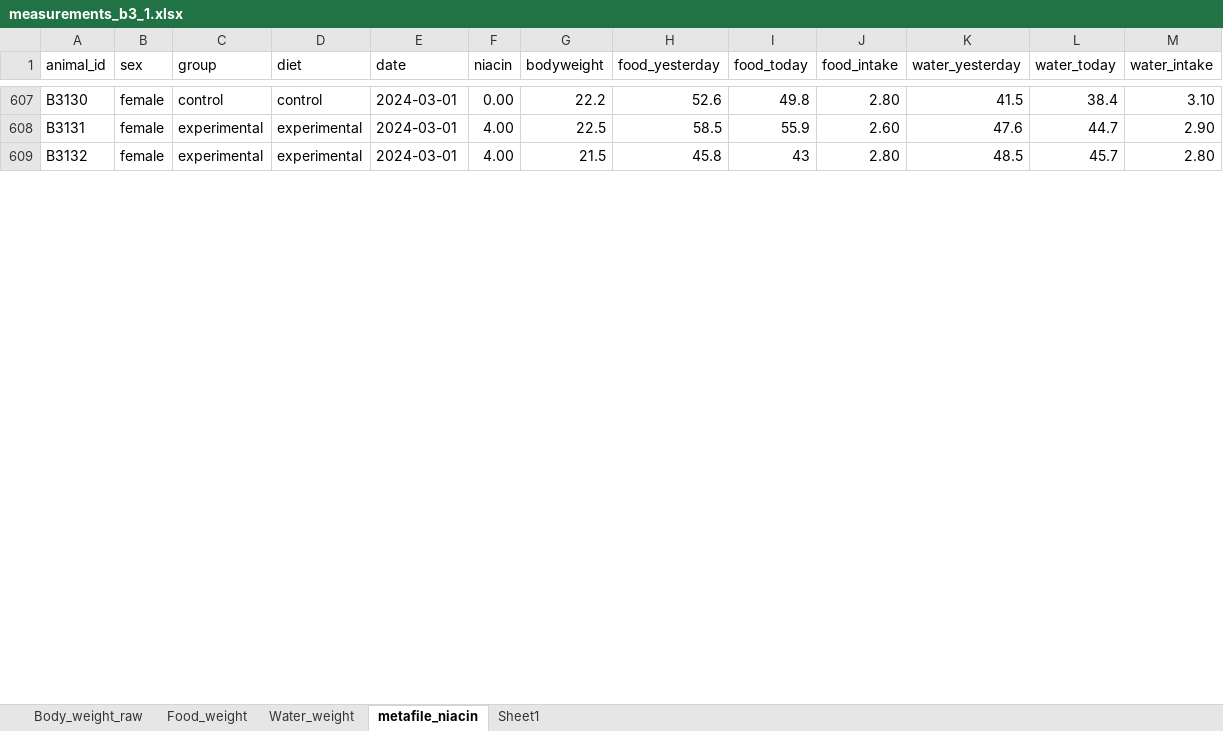
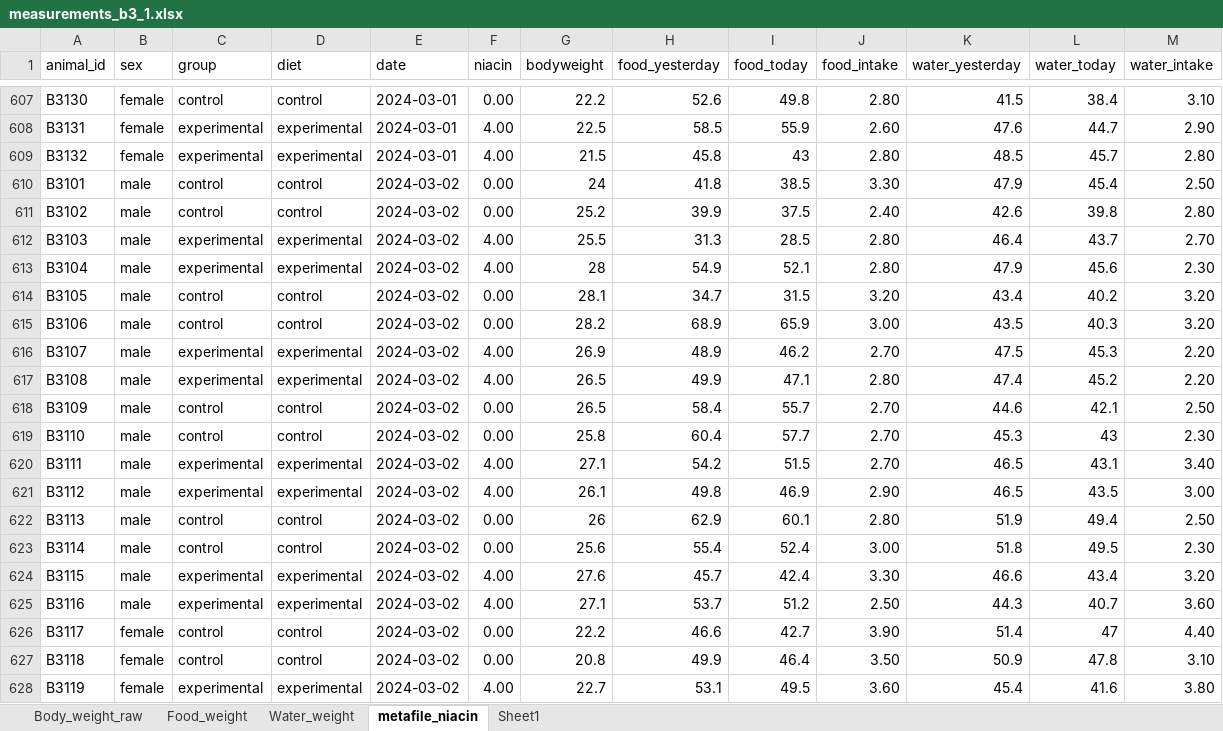
Before and after one commit to marijevisser/niacin, an Excel workbook: data/measurements_b3_1.xlsx, sheet metafile_niacin, drawn as a sheet; only a part is shown, gaps mark what is left out; values as stored, in another font and other column widths than the file's, no borders; the diff covers the shown part only; the diff names each change by its address in the sheet, - before the commit and + after, or states it on an @@ line.

Commit message:
new data + change graphs

```diff
--- a/data/measurements_b3_1.xlsx (sheet metafile_niacin)
+++ b/data/measurements_b3_1.xlsx (sheet metafile_niacin)
+row 610: B3101 | male | control | control | 2024-03-02 | 0.00 | 24 | 41.8 | 38.5 | 3.30 | 47.9 | 45.4 | 2.50
+row 611: B3102 | male | control | control | 2024-03-02 | 0.00 | 25.2 | 39.9 | 37.5 | 2.40 | 42.6 | 39.8 | 2.80
+row 612: B3103 | male | experimental | experimental | 2024-03-02 | 4.00 | 25.5 | 31.3 | 28.5 | 2.80 | 46.4 | 43.7 | 2.70
+row 613: B3104 | male | experimental | experimental | 2024-03-02 | 4.00 | 28 | 54.9 | 52.1 | 2.80 | 47.9 | 45.6 | 2.30
+row 614: B3105 | male | control | control | 2024-03-02 | 0.00 | 28.1 | 34.7 | 31.5 | 3.20 | 43.4 | 40.2 | 3.20
+row 615: B3106 | male | control | control | 2024-03-02 | 0.00 | 28.2 | 68.9 | 65.9 | 3.00 | 43.5 | 40.3 | 3.20
+row 616: B3107 | male | experimental | experimental | 2024-03-02 | 4.00 | 26.9 | 48.9 | 46.2 | 2.70 | 47.5 | 45.3 | 2.20
+row 617: B3108 | male | experimental | experimental | 2024-03-02 | 4.00 | 26.5 | 49.9 | 47.1 | 2.80 | 47.4 | 45.2 | 2.20
+row 618: B3109 | male | control | control | 2024-03-02 | 0.00 | 26.5 | 58.4 | 55.7 | 2.70 | 44.6 | 42.1 | 2.50
+row 619: B3110 | male | control | control | 2024-03-02 | 0.00 | 25.8 | 60.4 | 57.7 | 2.70 | 45.3 | 43 | 2.30
+row 620: B3111 | male | experimental | experimental | 2024-03-02 | 4.00 | 27.1 | 54.2 | 51.5 | 2.70 | 46.5 | 43.1 | 3.40
+row 621: B3112 | male | experimental | experimental | 2024-03-02 | 4.00 | 26.1 | 49.8 | 46.9 | 2.90 | 46.5 | 43.5 | 3.00
+row 622: B3113 | male | control | control | 2024-03-02 | 0.00 | 26 | 62.9 | 60.1 | 2.80 | 51.9 | 49.4 | 2.50
+row 623: B3114 | male | control | control | 2024-03-02 | 0.00 | 25.6 | 55.4 | 52.4 | 3.00 | 51.8 | 49.5 | 2.30
+row 624: B3115 | male | experimental | experimental | 2024-03-02 | 4.00 | 27.6 | 45.7 | 42.4 | 3.30 | 46.6 | 43.4 | 3.20
+row 625: B3116 | male | experimental | experimental | 2024-03-02 | 4.00 | 27.1 | 53.7 | 51.2 | 2.50 | 44.3 | 40.7 | 3.60
+row 626: B3117 | female | control | control | 2024-03-02 | 0.00 | 22.2 | 46.6 | 42.7 | 3.90 | 51.4 | 47 | 4.40
+row 627: B3118 | female | control | control | 2024-03-02 | 0.00 | 20.8 | 49.9 | 46.4 | 3.50 | 50.9 | 47.8 | 3.10
+row 628: B3119 | female | experimental | experimental | 2024-03-02 | 4.00 | 22.7 | 53.1 | 49.5 | 3.60 | 45.4 | 41.6 | 3.80
```
Also changed, not shown: 77 added rows and 110 edited cells elsewhere in this sheet, sheet Water_weight, sheet Food_weight, sheet Body_weight_raw, 1 other file.
